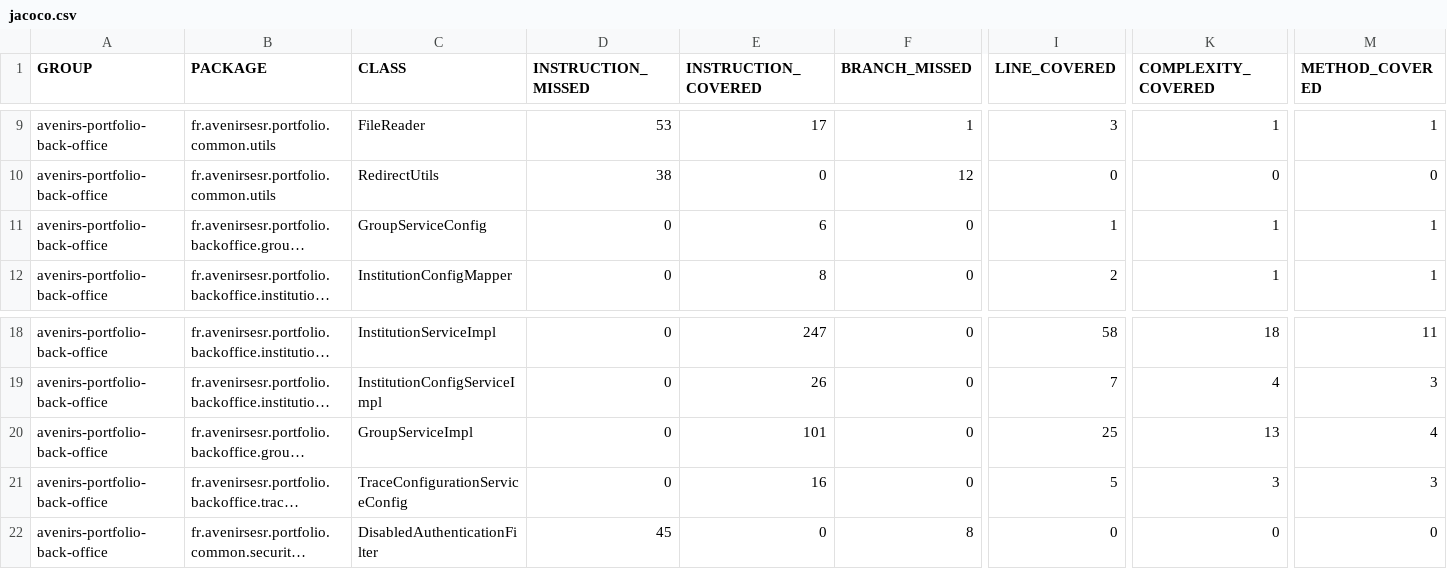
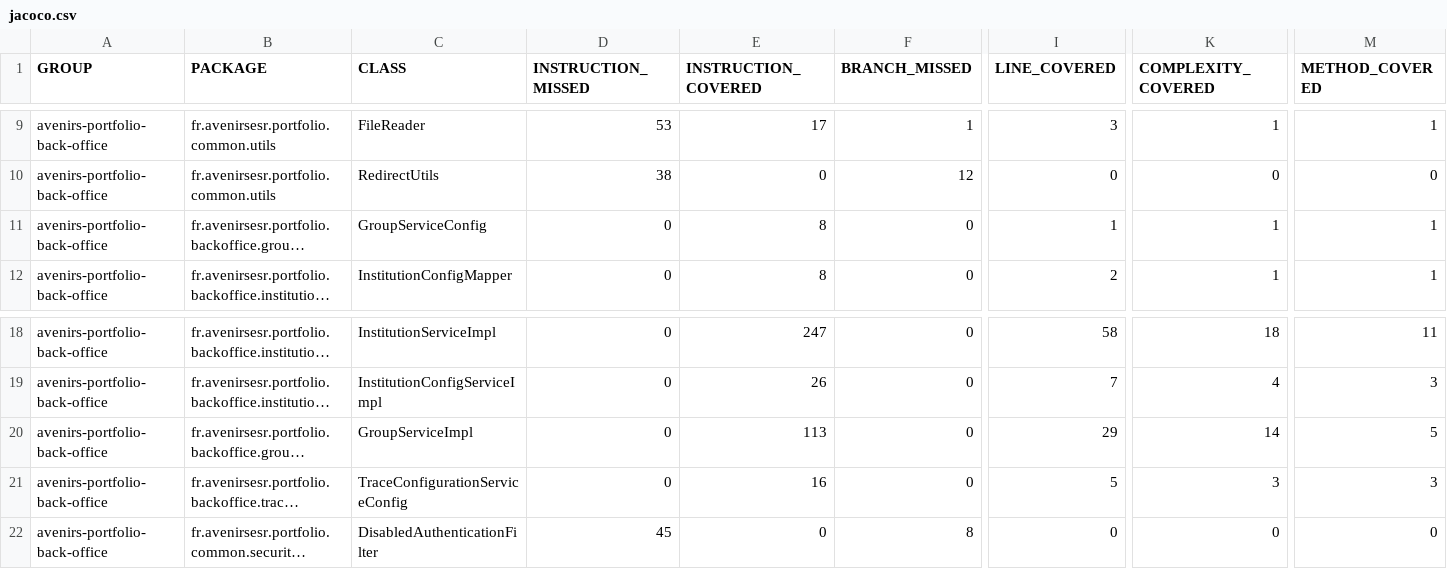
Before and after one commit to avenirs-esr/avenirs-portfolio-back-office, a CSV file: docs/jacoco-report/jacoco/jacoco.csv, drawn as a sheet; only a part is shown, gaps mark what is left out; long unchanged cells end in …; the diff names each change by its address in the sheet, - before the commit and + after, or states it on an @@ line.

```diff
--- a/docs/jacoco-report/jacoco/jacoco.csv
+++ b/docs/jacoco-report/jacoco/jacoco.csv
-E11 (INSTRUCTION_COVERED): 6
+E11 (INSTRUCTION_COVERED): 8
-E20 (INSTRUCTION_COVERED): 101
+E20 (INSTRUCTION_COVERED): 113
-I20 (LINE_COVERED): 25
+I20 (LINE_COVERED): 29
-K20 (COMPLEXITY_COVERED): 13
+K20 (COMPLEXITY_COVERED): 14
-M20 (METHOD_COVERED): 4
+M20 (METHOD_COVERED): 5
```
Also changed, not shown: 12 other files.
